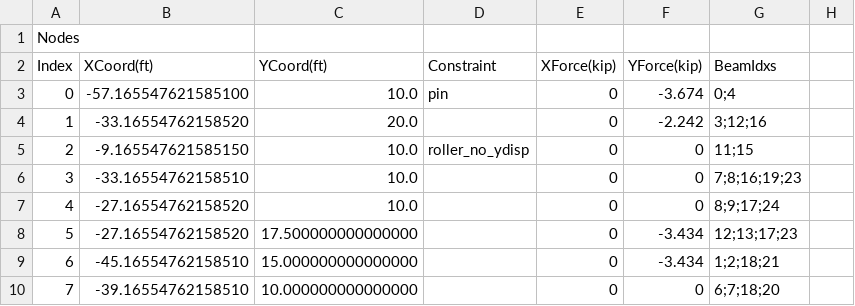
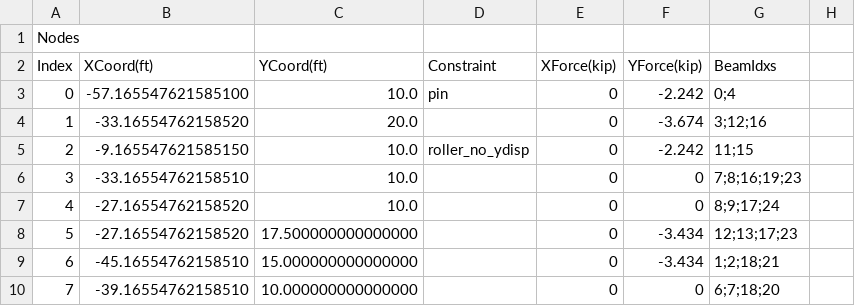
Before and after one commit to Sgordo11/Project-2-_-Copy-Spencer.1, a CSV file: CSV_Files/Gabled_Howe_Eight_Panel.csv, drawn as a sheet; only a part is shown.

Commit message:
Add files via upload

```diff
--- a/CSV_Files/Gabled_Howe_Eight_Panel.csv
+++ b/CSV_Files/Gabled_Howe_Eight_Panel.csv
@@ -2,5 +2,5 @@ Nodes ,,,,,,,
 Index,XCoord(ft),YCoord(ft),Constraint,XForce(kip),YForce(kip),BeamIdxs,
-0,-57.165547621585100,10.0,pin,0,-3.674,0;4,
-1,-33.16554762158520,20.0,,0,-2.242,3;12;16,
-2,-9.165547621585150,10.0,roller_no_ydisp,0,0,11;15,
+0,-57.165547621585100,10.0,pin,0,-2.242,0;4,
+1,-33.16554762158520,20.0,,0,-3.674,3;12;16,
+2,-9.165547621585150,10.0,roller_no_ydisp,0,-2.242,11;15,
 3,-33.16554762158510,10.0,,0,0,7;8;16;19;23,
```
